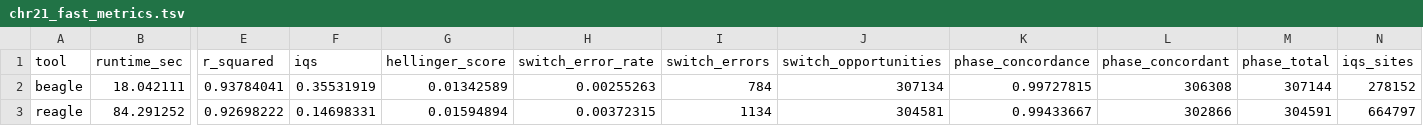
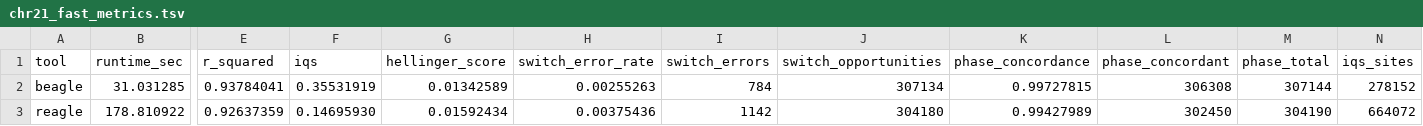
Before and after one commit to SauersML/reagle, a TSV file: chr21_fast_metrics.tsv, drawn as a sheet; only a part is shown, gaps mark what is left out; the diff names each change by its address in the sheet, - before the commit and + after, or states it on an @@ line.

```diff
--- a/chr21_fast_metrics.tsv
+++ b/chr21_fast_metrics.tsv
-B2 (runtime_sec): 18.042111
+B2 (runtime_sec): 31.031285
-B3 (runtime_sec): 84.291252
+B3 (runtime_sec): 178.810922
-E3 (r_squared): 0.92698222
+E3 (r_squared): 0.92637359
-F3 (iqs): 0.14698331
+F3 (iqs): 0.14695930
-G3 (hellinger_score): 0.01594894
+G3 (hellinger_score): 0.01592434
-H3 (switch_error_rate): 0.00372315
+H3 (switch_error_rate): 0.00375436
-I3 (switch_errors): 1134
+I3 (switch_errors): 1142
-J3 (switch_opportunities): 304581
+J3 (switch_opportunities): 304180
-K3 (phase_concordance): 0.99433667
+K3 (phase_concordance): 0.99427989
-L3 (phase_concordant): 302866
+L3 (phase_concordant): 302450
-M3 (phase_total): 304591
+M3 (phase_total): 304190
-N3 (iqs_sites): 664797
+N3 (iqs_sites): 664072
```
Also changed, not shown: 1 other file.
